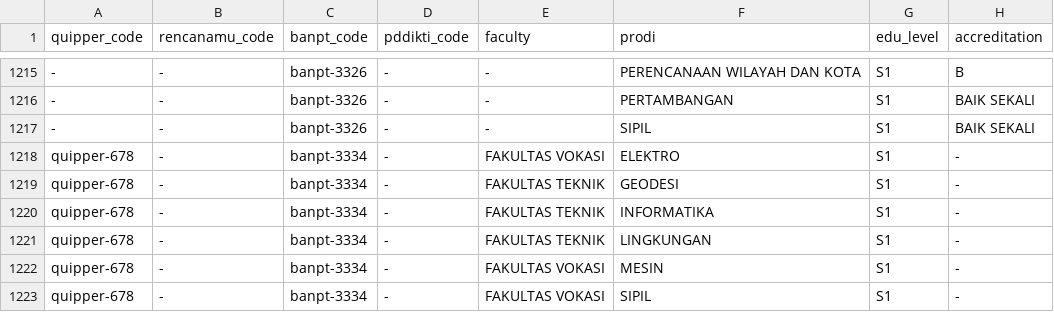
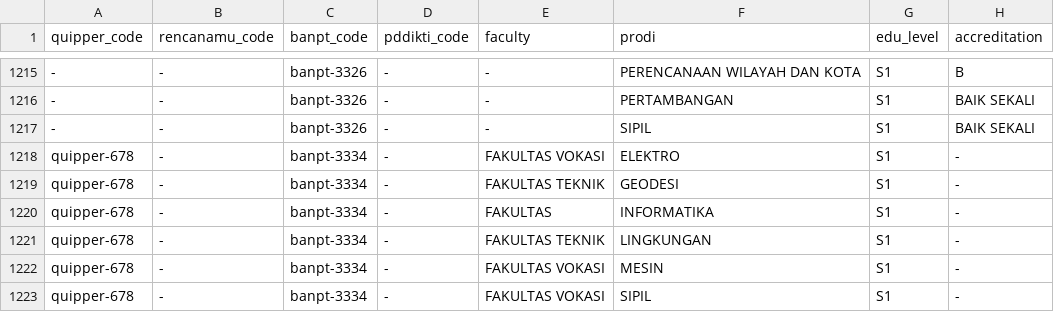
Before and after one commit to Waxomoly/dashboard-pts-manpro, a CSV file: csv_result/merged_prodi.csv, drawn as a sheet; only a part is shown, gaps mark what is left out.

Commit message:
delete: beberapa words di prodi

```diff
--- a/csv_result/merged_prodi.csv
+++ b/csv_result/merged_prodi.csv
@@ -1219,3 +1219,3 @@ quipper-678,-,banpt-3334,-,FAKULTAS VOKASI,ELEKTRO,S1,-
 quipper-678,-,banpt-3334,-,FAKULTAS TEKNIK,GEODESI,S1,-
-quipper-678,-,banpt-3334,-,FAKULTAS TEKNIK,INFORMATIKA,S1,-
+quipper-678,-,banpt-3334,-,FAKULTAS ,INFORMATIKA,S1,-
 quipper-678,-,banpt-3334,-,FAKULTAS TEKNIK,LINGKUNGAN,S1,-
```
